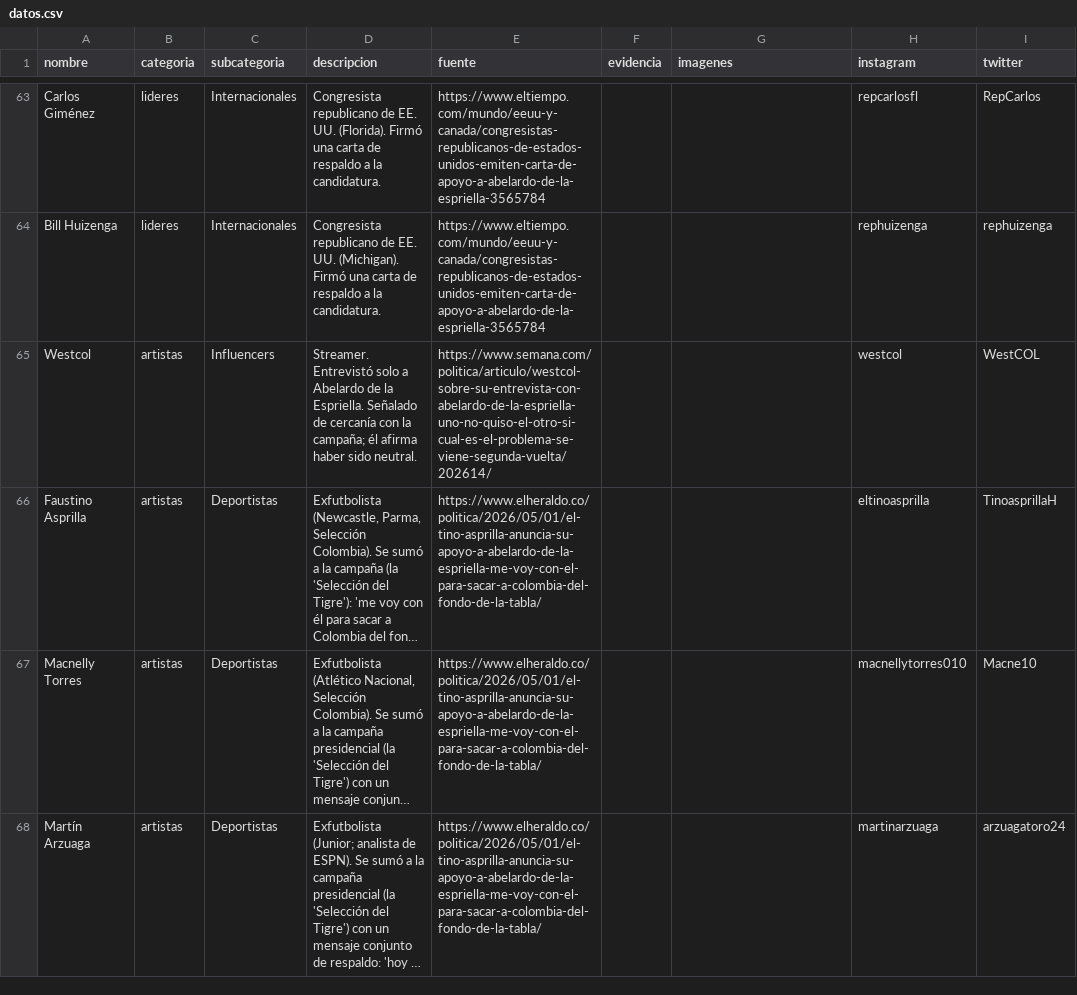
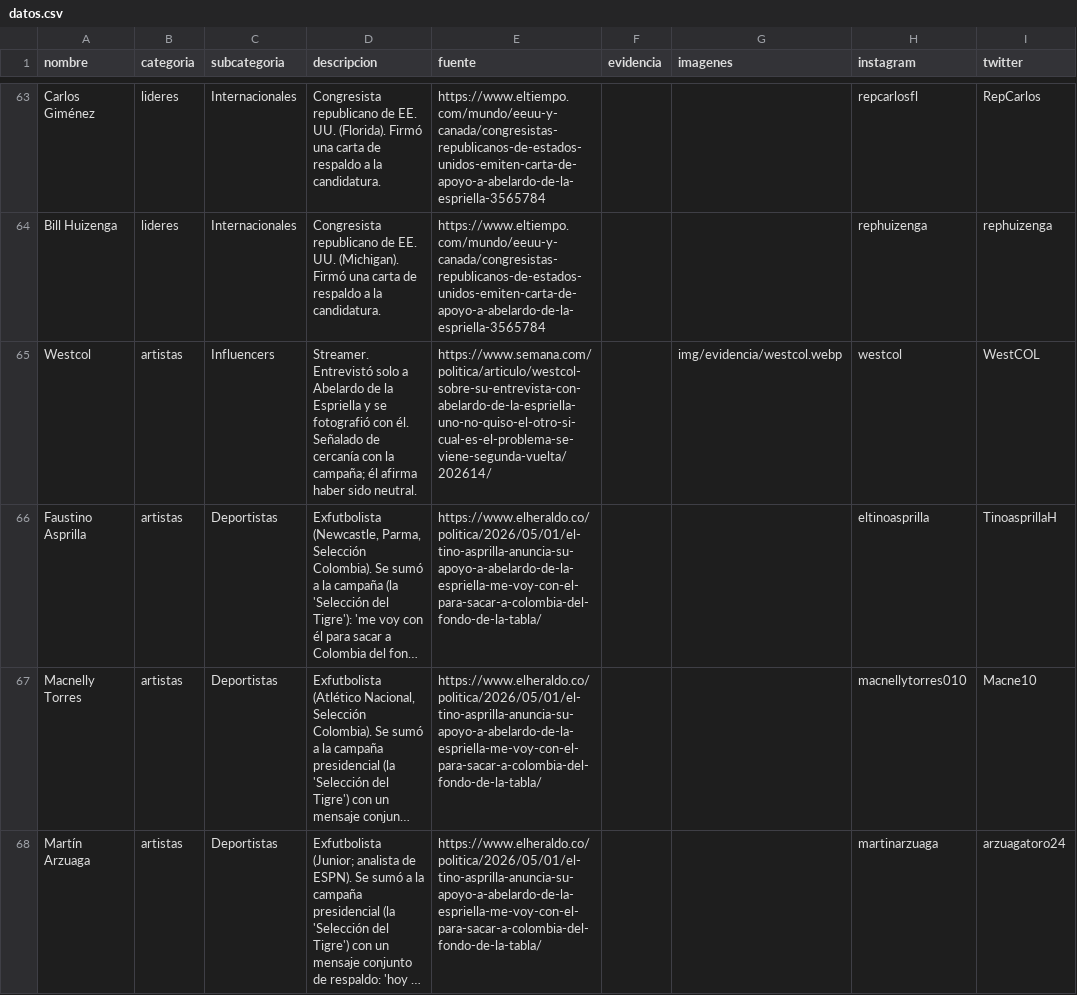
Before and after one commit to directorio-apoyos/directorio-apoyos.github.io, a CSV file: datos.csv, drawn as a sheet; only a part is shown, gaps mark what is left out; long unchanged cells end in …; the diff names each change by its address in the sheet, - before the commit and + after, or states it on an @@ line.

Commit message:
Westcol: foto con Abelardo como evidencia adicional (sigue por confirmar)

```diff
--- a/datos.csv
+++ b/datos.csv
-D65 (descripcion): …de la Espriella. Señalado de…
+D65 (descripcion): …de la Espriella y se fotografió con él. Señalado de…
-G65 (imagenes): (empty)
+G65 (imagenes): img/evidencia/westcol.webp
```
Also changed, not shown: 1 other file.
